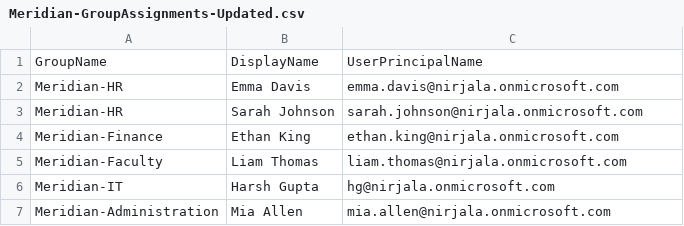
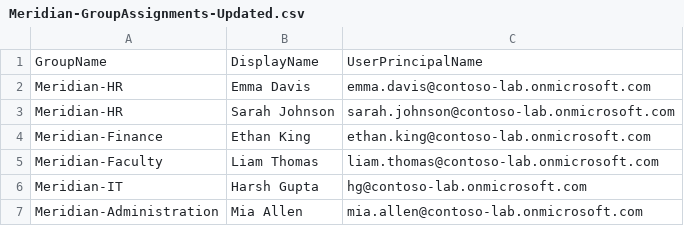
Before and after one commit to rahatislamanik-spec/Meridian-Institute-M365-Lab, a CSV file: phase-4-user-onboarding-automation/reports/Meridian-GroupAssignments-Updated.csv, drawn as a sheet.

```diff
--- a/phase-4-user-onboarding-automation/reports/Meridian-GroupAssignments-Updated.csv
+++ b/phase-4-user-onboarding-automation/reports/Meridian-GroupAssignments-Updated.csv
@@ -1,7 +1,7 @@
 "GroupName","DisplayName","UserPrincipalName"
-"Meridian-HR","Emma Davis","emma.davis@nirjala.onmicrosoft.com"
-"Meridian-HR","Sarah Johnson","sarah.johnson@nirjala.onmicrosoft.com"
-"Meridian-Finance","Ethan King","ethan.king@nirjala.onmicrosoft.com"
-"Meridian-Faculty","Liam Thomas","liam.thomas@nirjala.onmicrosoft.com"
-"Meridian-IT","Harsh Gupta","hg@nirjala.onmicrosoft.com"
-"Meridian-Administration","Mia Allen","mia.allen@nirjala.onmicrosoft.com"
+"Meridian-HR","Emma Davis","emma.davis@contoso-lab.onmicrosoft.com"
+"Meridian-HR","Sarah Johnson","sarah.johnson@contoso-lab.onmicrosoft.com"
+"Meridian-Finance","Ethan King","ethan.king@contoso-lab.onmicrosoft.com"
+"Meridian-Faculty","Liam Thomas","liam.thomas@contoso-lab.onmicrosoft.com"
+"Meridian-IT","Harsh Gupta","hg@contoso-lab.onmicrosoft.com"
+"Meridian-Administration","Mia Allen","mia.allen@contoso-lab.onmicrosoft.com"
```
Also changed, not shown: phase-4-user-onboarding-automation/reports/Meridian-GroupAssignments.csv, 7 other files.
